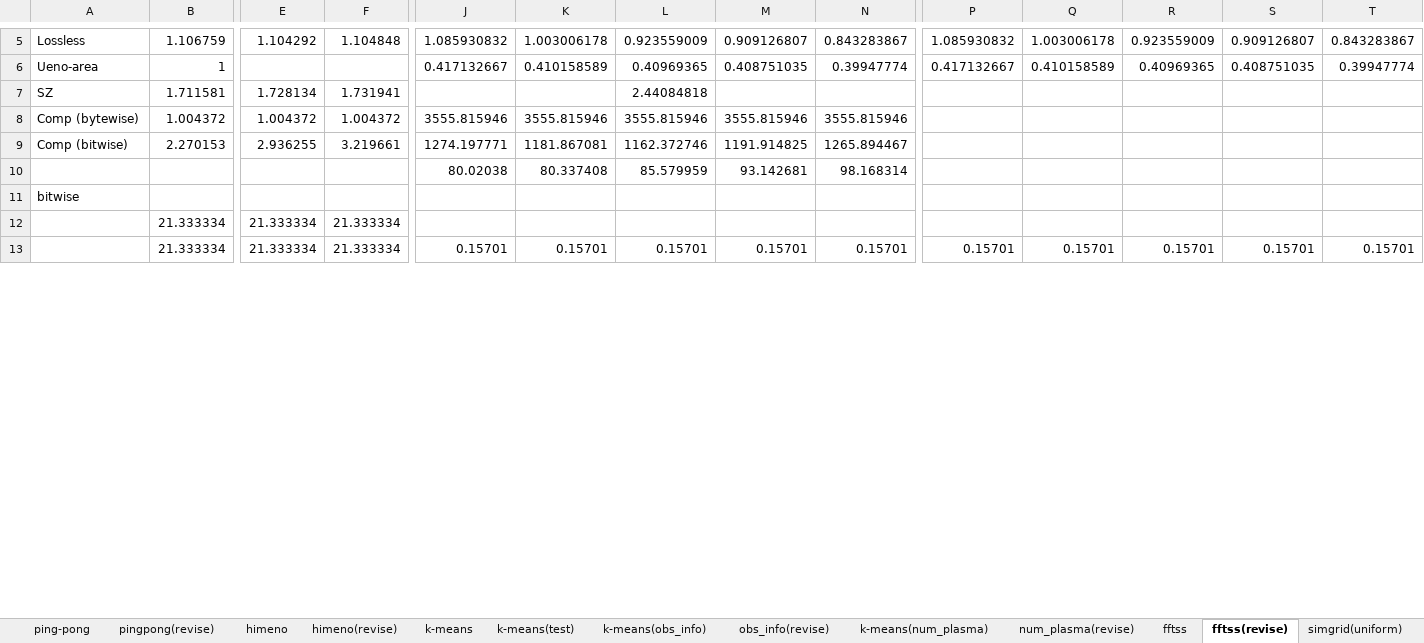
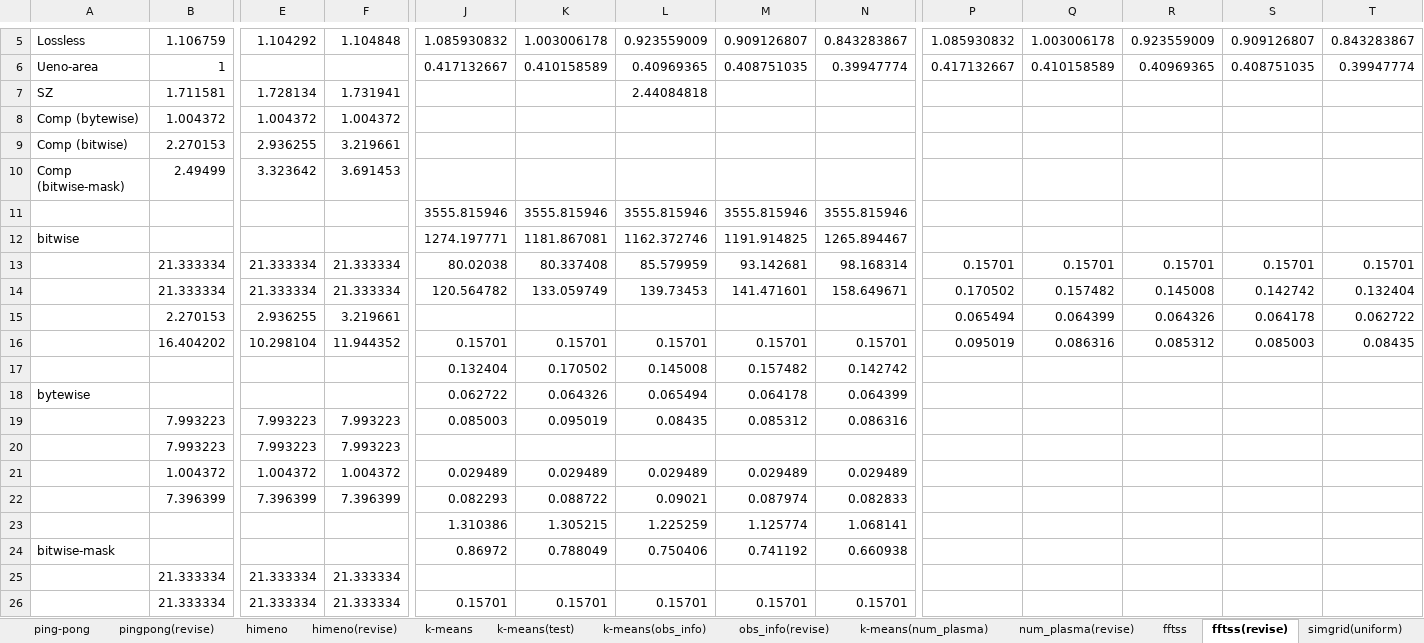
Before and after one commit to smallcat9603/data-compression, an Excel workbook: impl/data-compression.xlsx, sheet fftss(revise), drawn as a sheet; only a part is shown, gaps mark what is left out; values as stored, in another font and other column widths than the file's, no borders; charts and pictures not drawn; removed rows and columns are numbered as before the commit, all else as after; rows hold the shown columns only; the diff covers the shown part only; the diff names each change by its address in the sheet, - before the commit and + after, or states it on an @@ line.

```diff
--- a/impl/data-compression.xlsx (sheet fftss(revise))
+++ b/impl/data-compression.xlsx (sheet fftss(revise))
-J8: 3555.815946
+J8: (empty)
-K8: 3555.815946
+K8: (empty)
-L8: 3555.815946
+L8: (empty)
-M8: 3555.815946
+M8: (empty)
-N8: 3555.815946
+N8: (empty)
-J9: 1274.197771
+J9: (empty)
-K9: 1181.867081
+K9: (empty)
-L9: 1162.372746
+L9: (empty)
-M9: 1191.914825
+M9: (empty)
-N9: 1265.894467
+N9: (empty)
-row 10:  |  |  |  | 80.02038 | 80.337408 | 85.579959 | 93.142681 | 98.168314
-row 11: bitwise
+row 10: Comp (bitwise-mask) | 2.49499 | 3.323642 | 3.691453
+row 11:  |  |  |  | 3555.815946 | 3555.815946 | 3555.815946 | 3555.815946 | 3555.815946
+row 12: bitwise |  |  |  | 1274.197771 | 1181.867081 | 1162.372746 | 1191.914825 | 1265.894467
+row 13:  | 21.333334 | 21.333334 | 21.333334 | 80.02038 | 80.337408 | 85.579959 | 93.142681 | 98.168314 | 0.15701 | 0.15701 | 0.15701 | 0.15701 | 0.15701
+row 14:  | 21.333334 | 21.333334 | 21.333334 | 120.564782 | 133.059749 | 139.73453 | 141.471601 | 158.649671 | 0.170502 | 0.157482 | 0.145008 | 0.142742 | 0.132404
+row 15:  | 2.270153 | 2.936255 | 3.219661 |  |  |  |  |  | 0.065494 | 0.064399 | 0.064326 | 0.064178 | 0.062722
+row 16:  | 16.404202 | 10.298104 | 11.944352 | 0.15701 | 0.15701 | 0.15701 | 0.15701 | 0.15701 | 0.095019 | 0.086316 | 0.085312 | 0.085003 | 0.08435
+row 17:  |  |  |  | 0.132404 | 0.170502 | 0.145008 | 0.157482 | 0.142742
+row 18: bytewise |  |  |  | 0.062722 | 0.064326 | 0.065494 | 0.064178 | 0.064399
+row 19:  | 7.993223 | 7.993223 | 7.993223 | 0.085003 | 0.095019 | 0.08435 | 0.085312 | 0.086316
+row 20:  | 7.993223 | 7.993223 | 7.993223
+row 21:  | 1.004372 | 1.004372 | 1.004372 | 0.029489 | 0.029489 | 0.029489 | 0.029489 | 0.029489
+row 22:  | 7.396399 | 7.396399 | 7.396399 | 0.082293 | 0.088722 | 0.09021 | 0.087974 | 0.082833
+row 23:  |  |  |  | 1.310386 | 1.305215 | 1.225259 | 1.125774 | 1.068141
+row 24: bitwise-mask |  |  |  | 0.86972 | 0.788049 | 0.750406 | 0.741192 | 0.660938
-P26: 0.15701
+P26: (empty)
-Q26: 0.15701
+Q26: (empty)
-R26: 0.15701
+R26: (empty)
-S26: 0.15701
+S26: (empty)
-T26: 0.15701
+T26: (empty)
```
Also changed, not shown: 7 added rows and 13 removed rows elsewhere in this sheet, formulas that keep their value, charts or pictures, 1 other file.
